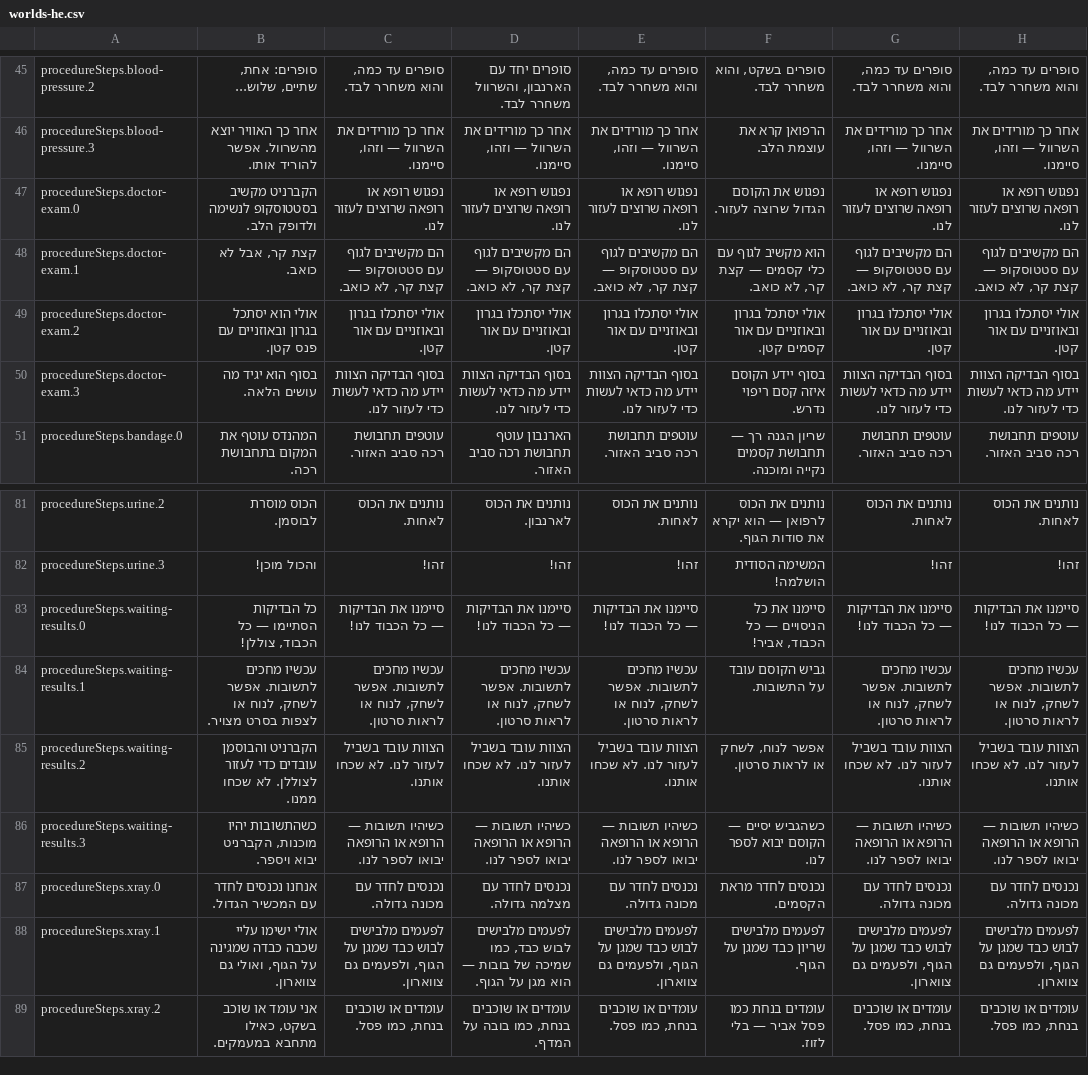
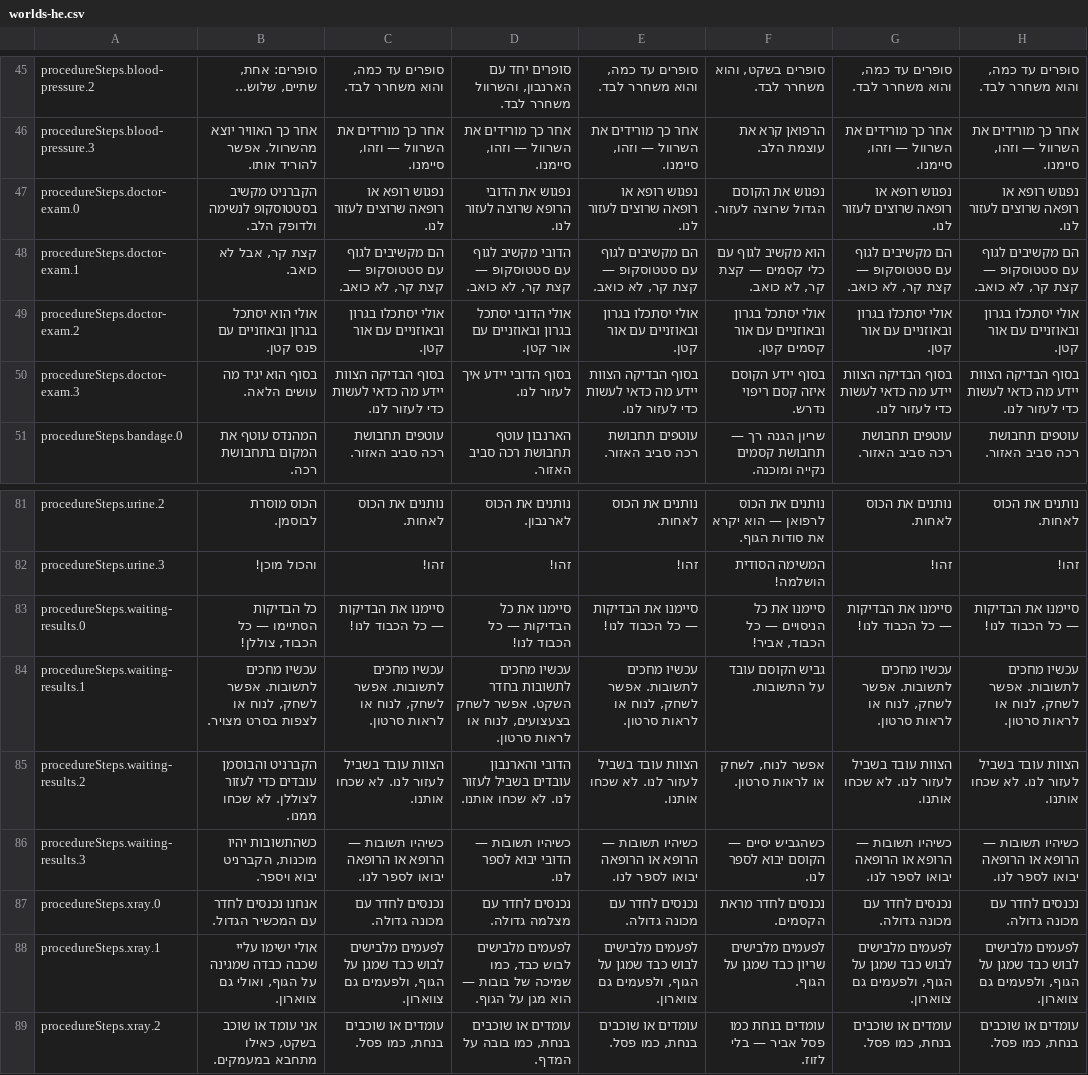
Before and after one commit to mashlom/accessible-er, a CSV file: docs/exports/worlds-he.csv, drawn as a sheet; only a part is shown, gaps mark what is left out; the diff names each change by its address in the sheet, - before the commit and + after, or states it on an @@ line.

```diff
--- a/docs/exports/worlds-he.csv
+++ b/docs/exports/worlds-he.csv
-D47: נפגוש רופא או רופאה שרוצים לעזור לנו.
+D47: נפגוש את הדובי הרופא שרוצה לעזור לנו.
-D48: הם מקשיבים לגוף עם…
+D48: הדובי מקשיב לגוף עם…
-D49: אולי יסתכלו בגרון ובאוזניים עם אור קטן.
+D49: אולי הדובי יסתכל בגרון ובאוזניים עם אור קטן.
-D50: בסוף הבדיקה הצוות יידע מה כדאי לעשות כדי לעזור לנו.
+D50: בסוף הדובי יידע איך לעזור לנו.
-D83: סיימנו את הבדיקות — כל הכבוד לנו!
+D83: סיימנו את כל הבדיקות — כל הכבוד לנו!
-D84: עכשיו מחכים לתשובות. אפשר לשחק, לנוח או…
+D84: עכשיו מחכים לתשובות בחדר השקט. אפשר לשחק בצעצועים, לנוח או…
-D85: הצוות עובד בשביל לעזור…
+D85: הדובי והארנבון עובדים בשביל לעזור…
-D86: כשיהיו תשובות — הרופא או הרופאה יבואו לספר לנו.
+D86: כשיהיו תשובות — הדובי יבוא לספר לנו.
```
Also changed, not shown: docs/exports/worlds-en.csv, docs/exports/worlds-ru.csv, 2 other files.
